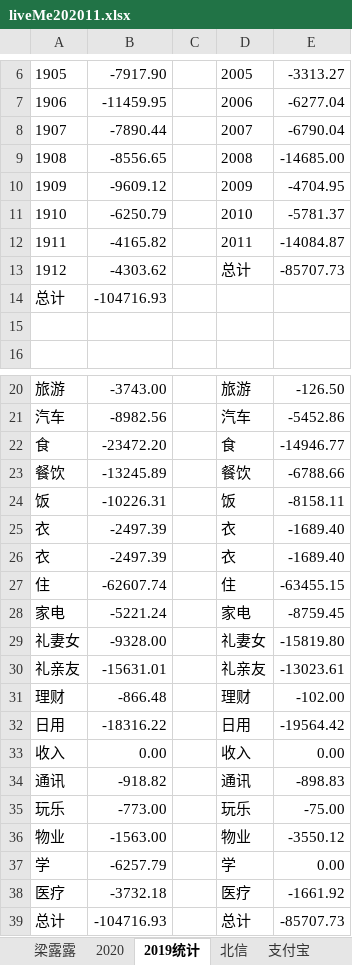
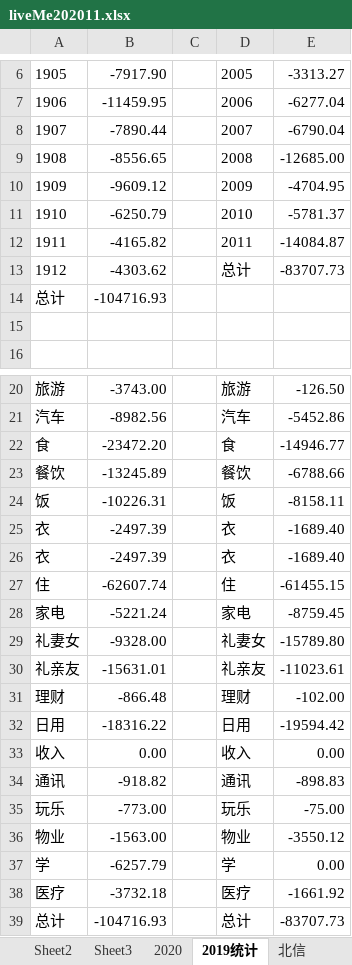
Before and after one commit to czl315/ttjj, an Excel workbook: src/main/java/live/liveMe202011.xlsx, sheet 2019统计, drawn as a sheet; only a part is shown, gaps mark what is left out; values as stored, in another font and other column widths than the file's, no borders; the diff names each change by its address in the sheet, - before the commit and + after, or states it on an @@ line.

```diff
--- a/src/main/java/live/liveMe202011.xlsx (sheet 2019统计)
+++ b/src/main/java/live/liveMe202011.xlsx (sheet 2019统计)
+sheet tab: Sheet2
+sheet tab: Sheet3
-E9: -14685.00
+E9: -12685.00
-E13: -85707.73
+E13: -83707.73
-E27: -63455.15
+E27: -61455.15
-E29: -15819.80
+E29: -15789.80
-E30: -13023.61
+E30: -11023.61
-E32: -19564.42
+E32: -19594.42
-E39: -85707.73
+E39: -83707.73
```
Also changed, not shown: sheet 2020, sheet 现金, sheet 工商, charts or pictures.
